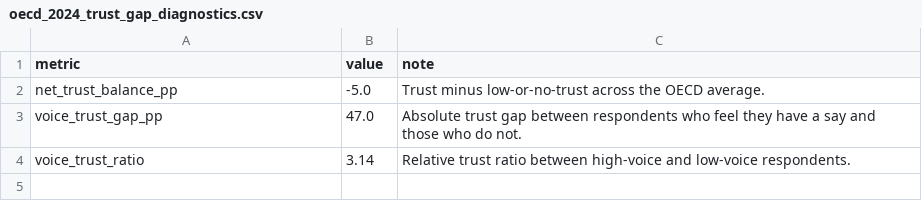
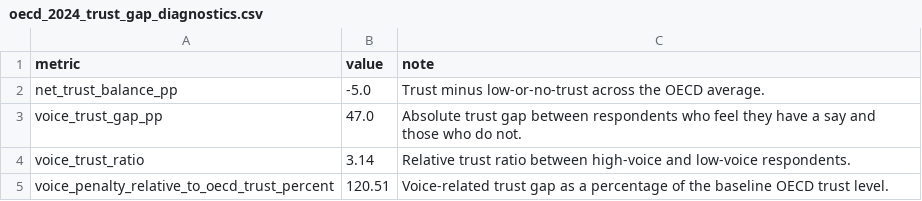
Before and after one commit to DiogoRibeiro7/democracy_missing_voters, a CSV file: data/processed/oecd_2024_trust_gap_diagnostics.csv, drawn as a sheet.

```diff
--- a/data/processed/oecd_2024_trust_gap_diagnostics.csv
+++ b/data/processed/oecd_2024_trust_gap_diagnostics.csv
@@ -4 +4,2 @@ voice_trust_gap_pp,47.0,Absolute trust gap between respondents who feel they hav
 voice_trust_ratio,3.14,Relative trust ratio between high-voice and low-voice respondents.
+voice_penalty_relative_to_oecd_trust_percent,120.51,Voice-related trust gap as a percentage of the baseline OECD trust level.
```
Also changed, not shown: data/processed/portugal_2025_participation_diagnostics.csv, data/source_provenance.csv, 3 other files.
